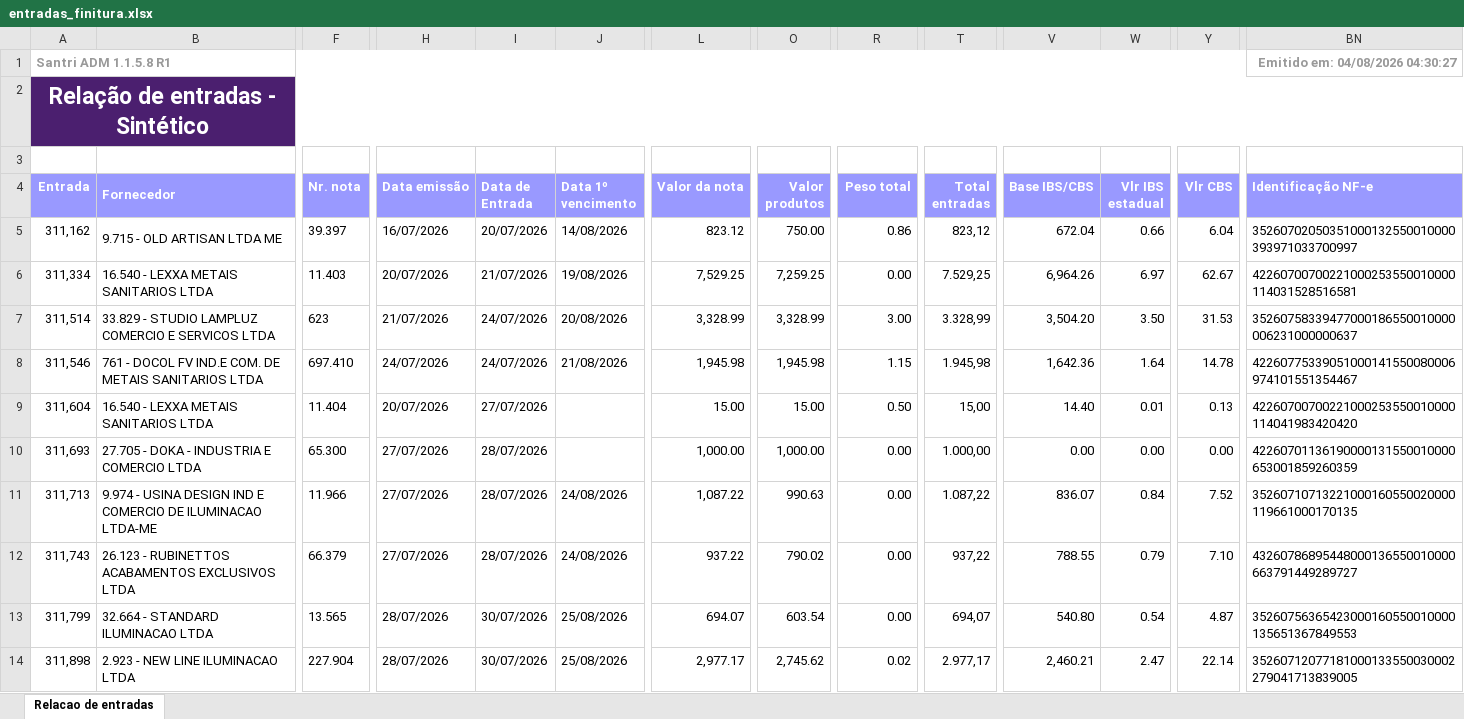
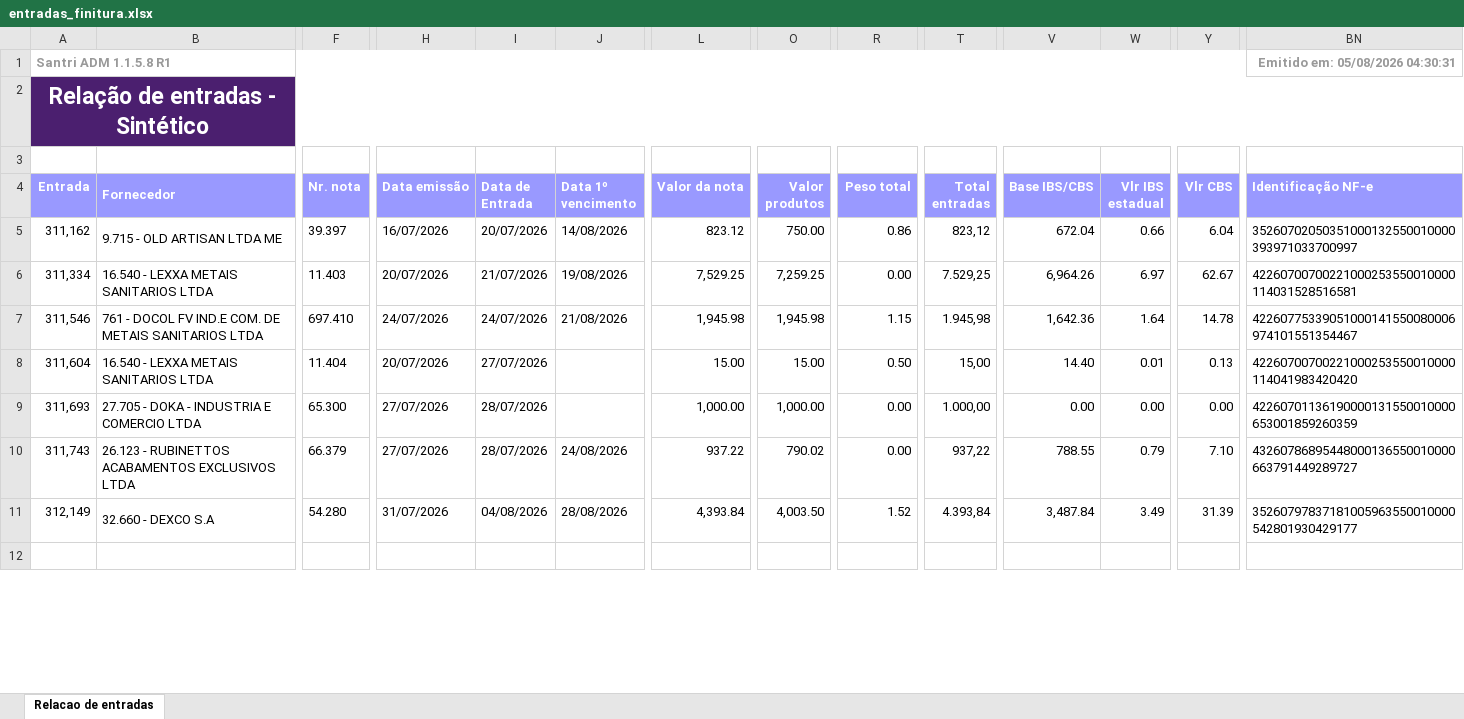
Before and after one commit to ShuuraBr/AGENDAMENTO, an Excel workbook: tratando_tabelas/finitura/entradas_finitura.xlsx, sheet Relacao de entradas, drawn as a sheet; only a part is shown, gaps mark what is left out; the shorter side is filled out with more unchanged rows; values as stored, in another font and other column widths than the file's, no borders; removed rows and columns are numbered as before the commit, all else as after; rows hold the shown columns only; the diff covers the shown part only; the diff names each change by its address in the sheet, - before the commit and + after, or states it on an @@ line.

```diff
--- a/tratando_tabelas/finitura/entradas_finitura.xlsx (sheet Relacao de entradas)
+++ b/tratando_tabelas/finitura/entradas_finitura.xlsx (sheet Relacao de entradas)
-BN1 (Identificação NF-e): Emitido em: 04/08/2026 04:30:27
+BN1 (Identificação NF-e): Emitido em: 05/08/2026 04:30:31
-row 7: 311,514 | 33.829 - STUDIO LAMPLUZ COMERCIO E SERVICOS LTDA | 623 | 21/07/2026 | 24/07/2026 | 20/08/2026 | 3,328.99 | 3,328.99 | 3.00 | 3.328,99 | 3,504.20 | 3.50 | 31.53 | 35260758339477000186550010000006231000000637
-row 11: 311,713 | 9.974 - USINA DESIGN IND E COMERCIO DE ILUMINACAO LTDA-ME | 11.966 | 27/07/2026 | 28/07/2026 | 24/08/2026 | 1,087.22 | 990.63 | 0.00 | 1.087,22 | 836.07 | 0.84 | 7.52 | 35260710713221000160550020000119661000170135
-A11 (Entrada): 311,799
+A11 (Entrada): 312,149
-B11 (Fornecedor): 32.664 - STANDARD ILUMINACAO LTDA
+B11 (Fornecedor): 32.660 - DEXCO S.A
-F11 (Nr. nota): 13.565
+F11 (Nr. nota): 54.280
-H11 (Data emissão): 28/07/2026
+H11 (Data emissão): 31/07/2026
-I11 (Data de Entrada): 30/07/2026
+I11 (Data de Entrada): 04/08/2026
-J11 (Data 1º vencimento): 25/08/2026
+J11 (Data 1º vencimento): 28/08/2026
-L11 (Valor da nota): 694.07
+L11 (Valor da nota): 4,393.84
-O11 (Valor produtos): 603.54
+O11 (Valor produtos): 4,003.50
-R11 (Peso total): 0.00
+R11 (Peso total): 1.52
-T11 (Total entradas): 694,07
+T11 (Total entradas): 4.393,84
-V11 (Base IBS/CBS): 540.80
+V11 (Base IBS/CBS): 3,487.84
-W11 (Vlr IBS estadual): 0.54
+W11 (Vlr IBS estadual): 3.49
-Y11 (Vlr CBS): 4.87
+Y11 (Vlr CBS): 31.39
-BN11 (Identificação NF-e): 35260756365423000160550010000135651367849553
+BN11 (Identificação NF-e): 35260797837181005963550010000542801930429177
-row 14: 311,898 | 2.923 - NEW LINE ILUMINACAO LTDA | 227.904 | 28/07/2026 | 30/07/2026 | 25/08/2026 | 2,977.17 | 2,745.62 | 0.02 | 2.977,17 | 2,460.21 | 2.47 | 22.14 | 35260712077181000133550030002279041713839005
```
Also changed, not shown: 1 removed row and 18 edited cells elsewhere in this sheet, backend/uploads/importacao-relatorio/entradas_lojas.xlsx, tratando_tabelas/ac_coelho/entradas_ac_coelho.xlsx, 6 other files.
